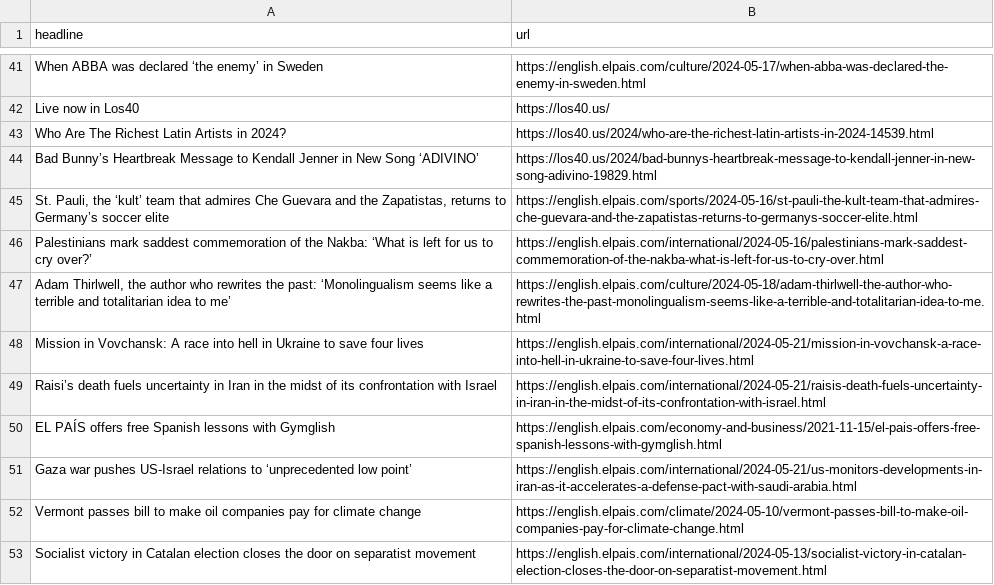
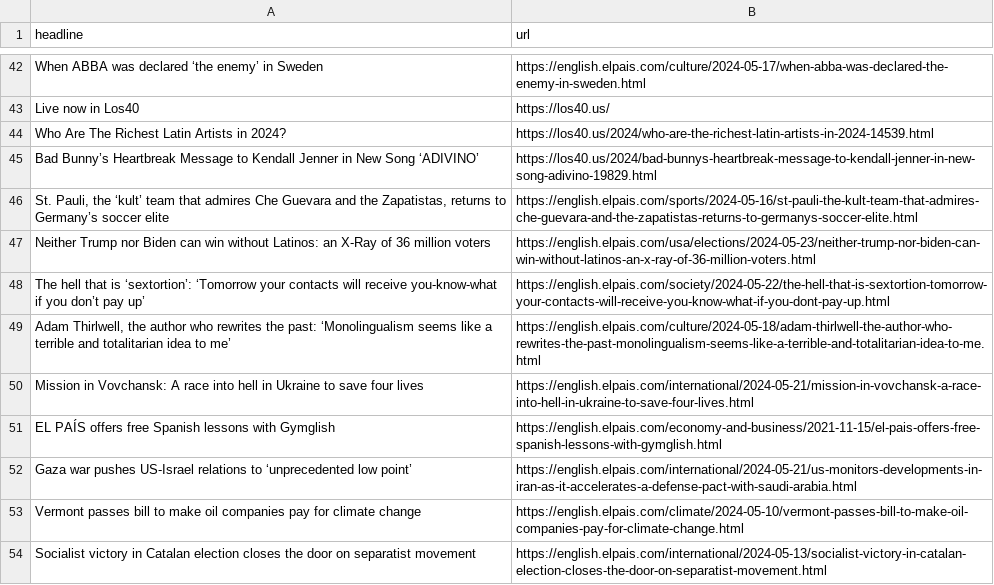
Before and after one commit to shivangibishnoi/github-autoscraper, a CSV file: headlines.csv, drawn as a sheet; only a part is shown, gaps mark what is left out; the diff covers the shown part only.

```diff
--- a/headlines.csv
+++ b/headlines.csv
@@ -45,6 +46,6 @@ Bad Bunny’s Heartbreak Message to Kendall Jenner in New Song ‘ADIVINO’,htt
 "St. Pauli, the ‘kult’ team that admires Che Guevara and the Zapatistas, returns to Germany’s soccer elite",https://english.elpais.com/sports/2024-05-16/st-pauli-the-kult-team-that-admires-che-guevara-and-the-zapatistas-returns-to-germanys-soccer-elite.html
-Palestinians mark saddest commemoration of the Nakba: ‘What is left for us to cry over?’,https://english.elpais.com/international/2024-05-16/palestinians-mark-saddest-commemoration-of-the-nakba-what-is-left-for-us-to-cry-over.html
+Neither Trump nor Biden can win without Latinos: an X-Ray of 36 million voters,https://english.elpais.com/usa/elections/2024-05-23/neither-trump-nor-biden-can-win-without-latinos-an-x-ray-of-36-million-voters.html
+The hell that is ‘sextortion’: ‘Tomorrow your contacts will receive you-know-what if you don’t pay up’,https://english.elpais.com/society/2024-05-22/the-hell-that-is-sextortion-tomorrow-your-contacts-will-receive-you-know-what-if-you-dont-pay-up.html
 "Adam Thirlwell, the author who rewrites the past: ‘Monolingualism seems like a terrible and totalitarian idea to me’",https://english.elpais.com/culture/2024-05-18/adam-thirlwell-the-author-who-rewrites-the-past-monolingualism-seems-like-a-terrible-and-totalitarian-idea-to-me.html
 Mission in Vovchansk: A race into hell in Ukraine to save four lives,https://english.elpais.com/international/2024-05-21/mission-in-vovchansk-a-race-into-hell-in-ukraine-to-save-four-lives.html
-Raisi’s death fuels uncertainty in Iran in the midst of its confrontation with Israel,https://english.elpais.com/international/2024-05-21/raisis-death-fuels-uncertainty-in-iran-in-the-midst-of-its-confrontation-with-israel.html
 EL PAÍS offers free Spanish lessons with Gymglish,https://english.elpais.com/economy-and-business/2021-11-15/el-pais-offers-free-spanish-lessons-with-gymglish.html
```
Also changed, not shown: 22 added rows, 20 removed rows and 10 moved rows elsewhere in this file.
